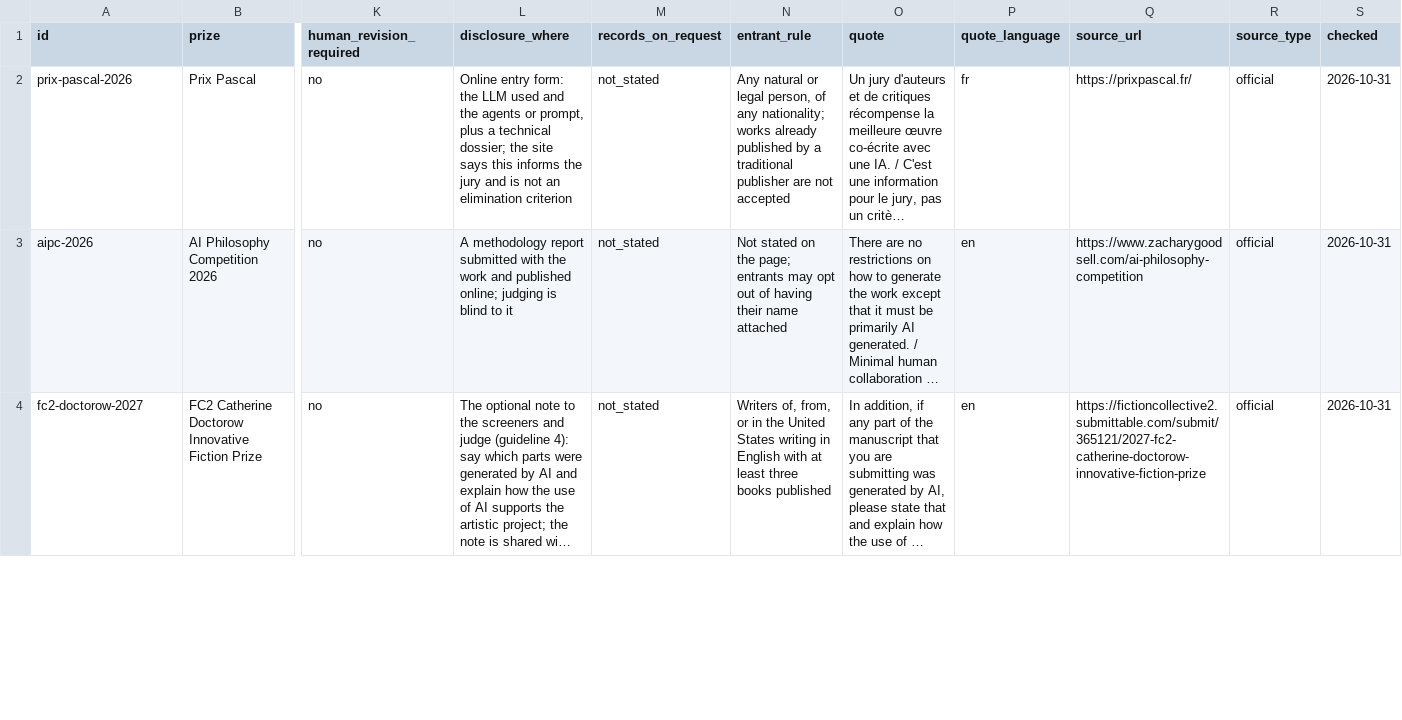
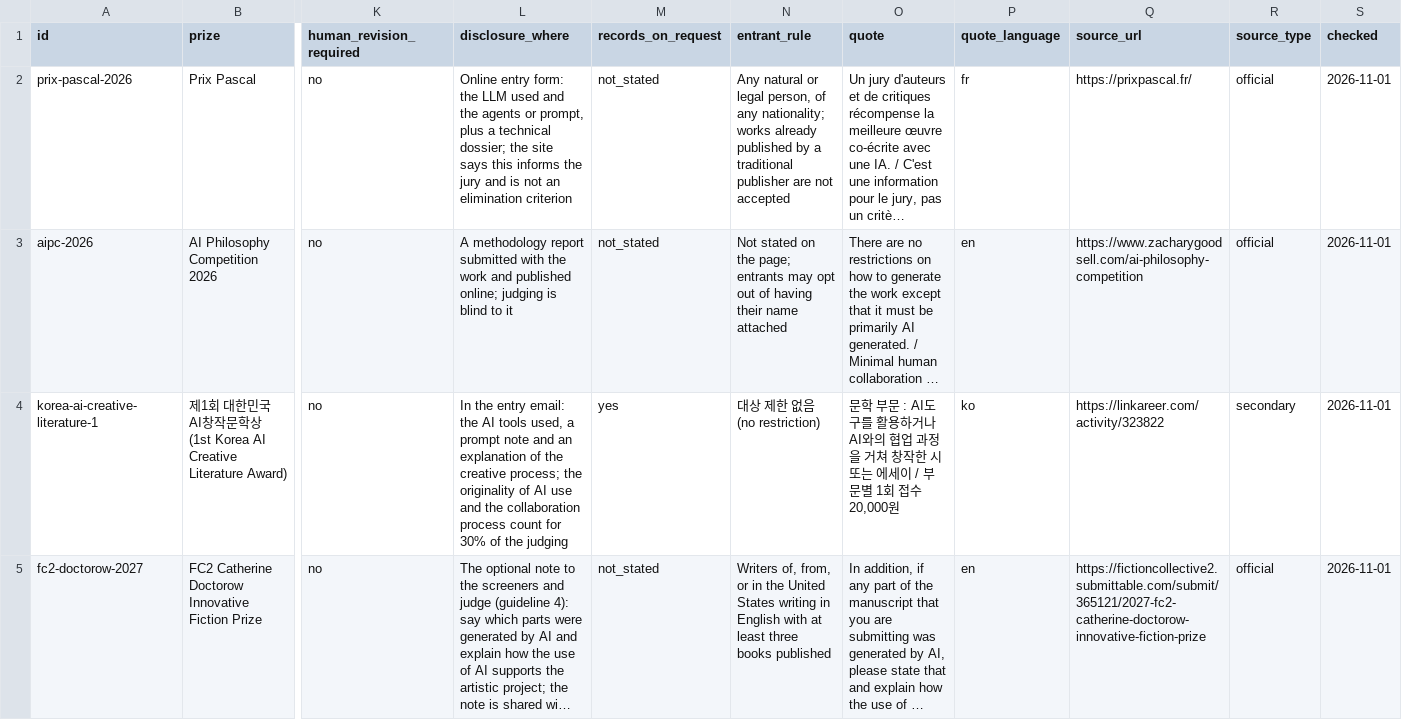
Before and after one commit to munimtechnologies/ai-writing-prize-rules, a CSV file: prizes.csv, drawn as a sheet; only a part is shown, gaps mark what is left out; long unchanged cells end in …; addresses are those after the commit; rows hold the shown columns only; the diff covers the shown part only; the diff names each change by its address in the sheet, - before the commit and + after, or states it on an @@ line.

Commit message:
v0.4.0: re-check every quote with verify_quotes.py (all 14 still exact); add Changbi's New Writer Literary Award and the 1st Korea AI Creative Literature Award

```diff
--- a/prizes.csv
+++ b/prizes.csv
-S2:S3 (checked): 2026-10-31
+S2:S3 (checked): 2026-11-01
+row 4: korea-ai-creative-literature-1 | 제1회 대한민국 AI창작문학상 (1st Korea AI Creative Literature Award) | no | In the entry email: the AI tools used, a prompt note and an explanation of the creative process; the originality of AI use and the collaboration process count for 30% of the judging | yes | 대상 제한 없음 (no restriction) | 문학 부문 : AI도구를 활용하거나 AI와의 협업 과정을 거쳐 창작한 시 또는 에세이 / 부문별 1회 접수 20,000원 | ko | https://linkareer.com/activity/323822 | secondary | 2026-11-01
-S5 (checked): 2026-10-31
+S5 (checked): 2026-11-01
```
Also changed, not shown: 1 added row and 11 edited cells elsewhere in this file, 3 other files.
